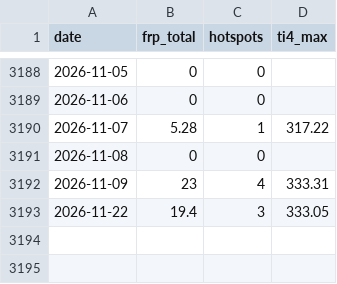
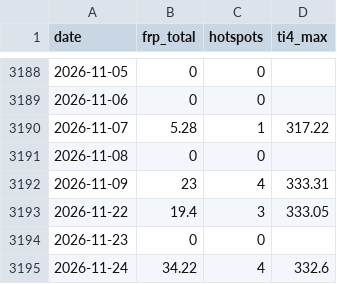
Before and after one commit to heretic999/monitor, a CSV file: data/thermal.csv, drawn as a sheet; only a part is shown, gaps mark what is left out.

```diff
--- a/data/thermal.csv
+++ b/data/thermal.csv
@@ -3193 +3193,3 @@ date,frp_total,hotspots,ti4_max
 2026-11-22,19.4,3,333.05
+2026-11-23,0,0,
+2026-11-24,34.22,4,332.6
```
Also changed, not shown: 2 other files.
